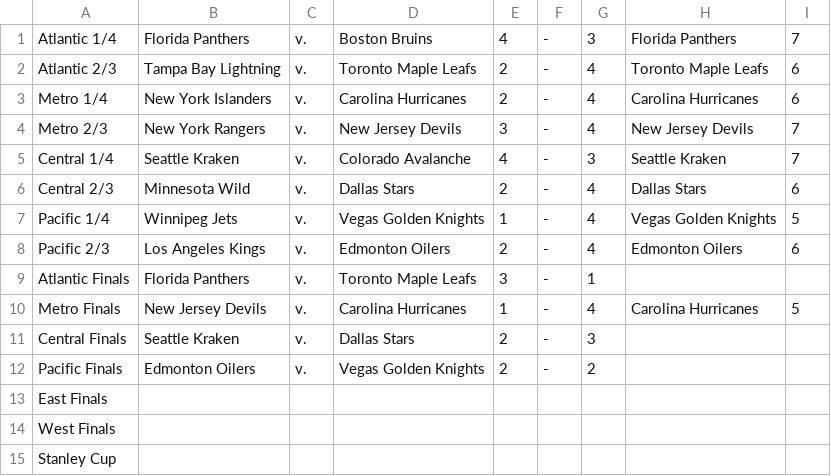
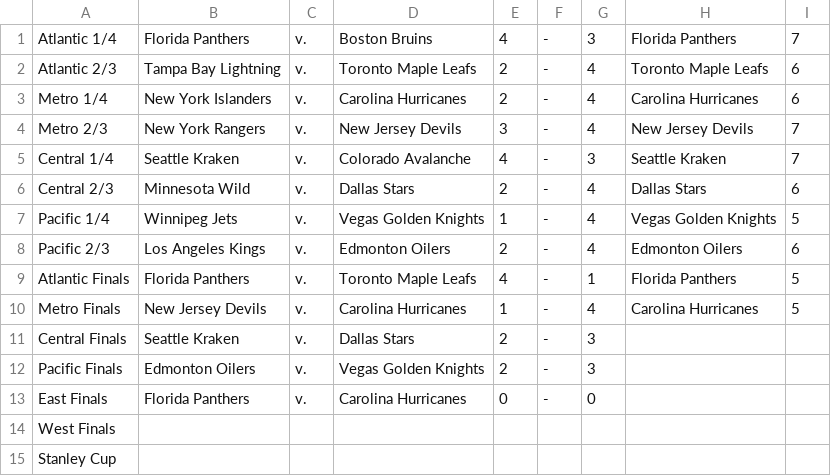
Before and after one commit to jack-bowman/enantiomers, a CSV file: series.csv, drawn as a sheet.

Commit message:
May 13, at 08:00AM

```diff
--- a/series.csv
+++ b/series.csv
@@ -8,7 +8,7 @@ Pacific 1/4,Winnipeg Jets,v.,Vegas Golden Knights,1,-,4,Vegas Golden Knights,5
 Pacific 2/3,Los Angeles Kings,v.,Edmonton Oilers,2,-,4,Edmonton Oilers,6
-Atlantic Finals,Florida Panthers,v.,Toronto Maple Leafs,3,-,1, ,
+Atlantic Finals,Florida Panthers,v.,Toronto Maple Leafs,4,-,1,Florida Panthers,5
 Metro Finals,New Jersey Devils,v.,Carolina Hurricanes,1,-,4,Carolina Hurricanes,5
 Central Finals,Seattle Kraken,v.,Dallas Stars,2,-,3, ,
-Pacific Finals,Edmonton Oilers,v.,Vegas Golden Knights,2,-,2, ,
-East Finals, , , , , , , ,
+Pacific Finals,Edmonton Oilers,v.,Vegas Golden Knights,2,-,3, ,
+East Finals,Florida Panthers,v.,Carolina Hurricanes,0,-,0, ,
 West Finals, , , , , , , ,
```
